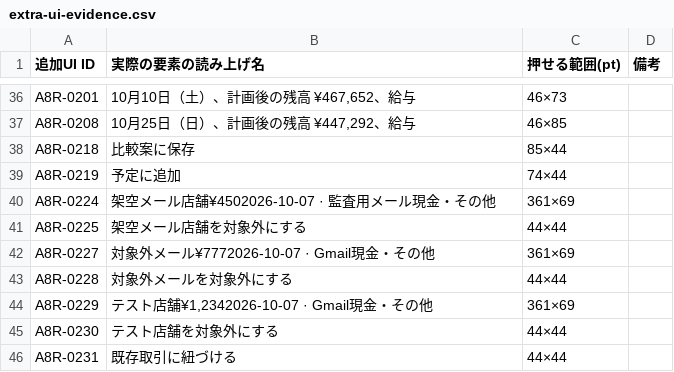
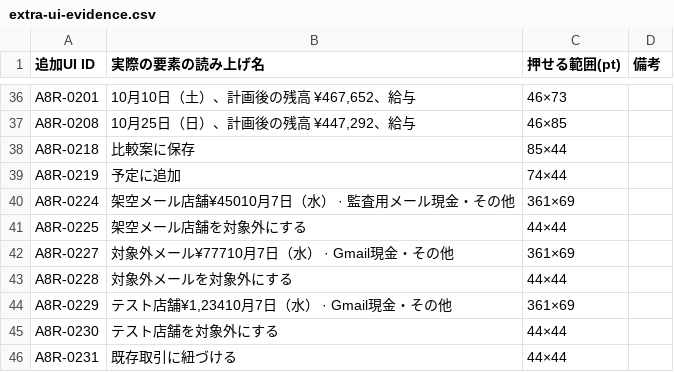
Before and after one commit to at5tram98-hash/today-money, a CSV file: docs/v11/extra-ui-evidence.csv, drawn as a sheet; only a part is shown, gaps mark what is left out.

```diff
--- a/docs/v11/extra-ui-evidence.csv
+++ b/docs/v11/extra-ui-evidence.csv
@@ -39,7 +39,7 @@ A8R-0218,比較案に保存,85×44,
 A8R-0219,予定に追加,74×44,
-A8R-0224,架空メール店舗¥4502026-10-07 · 監査用メール現金・その他,361×69,
+A8R-0224,架空メール店舗¥45010月7日（水） · 監査用メール現金・その他,361×69,
 A8R-0225,架空メール店舗を対象外にする,44×44,
-A8R-0227,対象外メール¥7772026-10-07 · Gmail現金・その他,361×69,
+A8R-0227,対象外メール¥77710月7日（水） · Gmail現金・その他,361×69,
 A8R-0228,対象外メールを対象外にする,44×44,
-A8R-0229,"テスト店舗¥1,2342026-10-07 · Gmail現金・その他",361×69,
+A8R-0229,"テスト店舗¥1,23410月7日（水） · Gmail現金・その他",361×69,
 A8R-0230,テスト店舗を対象外にする,44×44,
```
Also changed, not shown: 11 other files.
